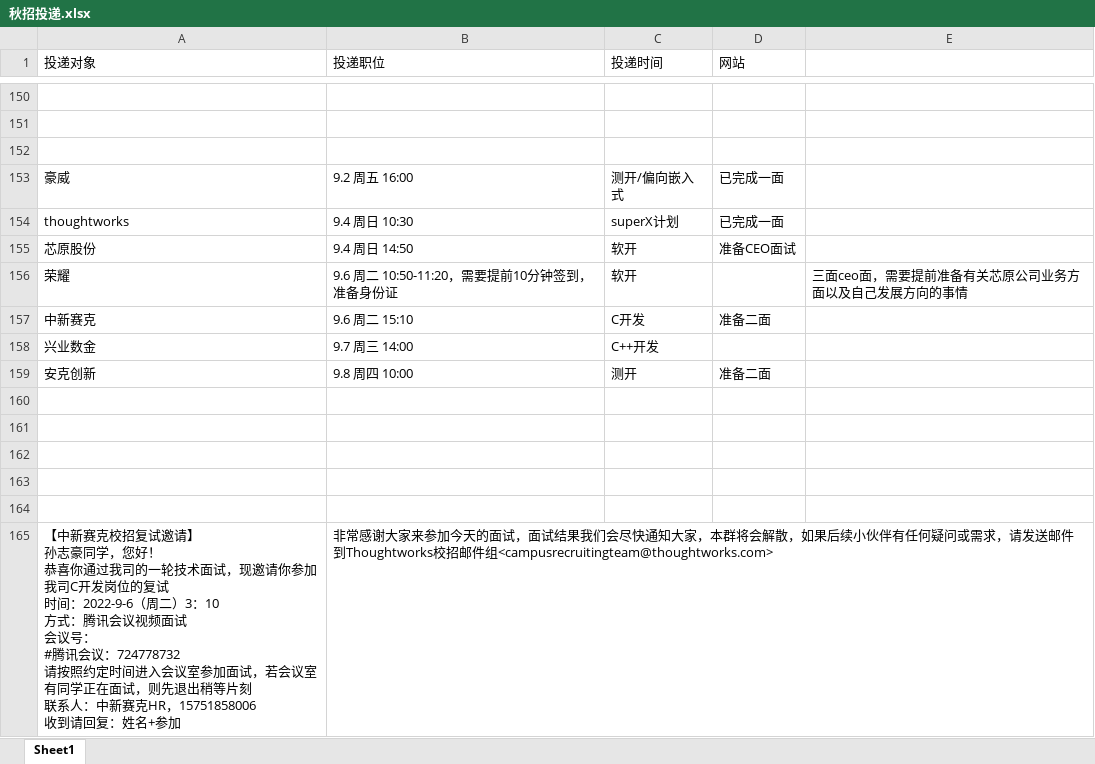
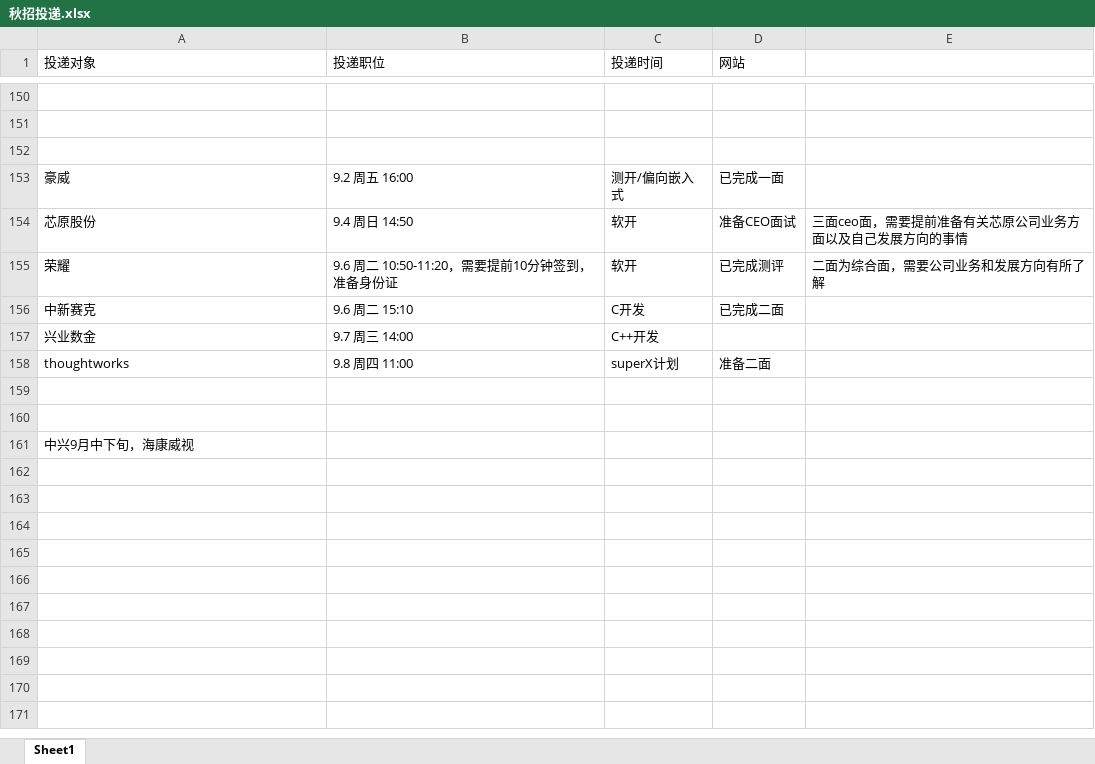
Before and after one commit to Freeeeeeedman/Notes-Of-CS, an Excel workbook: 简历/秋招投递.xlsx, sheet Sheet1, drawn as a sheet; only a part is shown, gaps mark what is left out; values as stored, in another font and other column widths than the file's, no borders; removed rows and columns are numbered as before the commit, all else as after; ↵ is a line break in a cell; the diff names each change by its address in the sheet, - before the commit and + after, or states it on an @@ line.

```diff
--- a/简历/秋招投递.xlsx (sheet Sheet1)
+++ b/简历/秋招投递.xlsx (sheet Sheet1)
-row 154: thoughtworks | 9.4 周日 10:30 | superX计划 | 已完成一面
-E154: (empty)
+E154: 三面ceo面，需要提前准备有关芯原公司业务方面以及自己发展方向的事情
-D155 (网站): (empty)
+D155 (网站): 已完成测评
-E155: 三面ceo面，需要提前准备有关芯原公司业务方面以及自己发展方向的事情
+E155: 二面为综合面，需要公司业务和发展方向有所了解
-D156 (网站): 准备二面
+D156 (网站): 已完成二面
-row 159: 安克创新 | 9.8 周四 10:00 | 测开 | 准备二面
+row 158: thoughtworks | 9.8 周四 11:00 | superX计划 | 准备二面
-A161 (投递对象): (empty)
+A161 (投递对象): 中兴9月中下旬，海康威视
-row 163: (empty)
-row 164: (empty)
-row 165: 【中新赛克校招复试邀请】 ↵ 孙志豪同学，您好！ ↵ 恭喜你通过我司的一轮技术面试，现邀请你参加我司C开发岗位的复试 ↵ 时间：2022-9-6（周二）3：10 ↵ 方式：腾讯会议视频面试 ↵ 会议号： ↵ #腾讯会议：724778732 ↵ 请按照约定时间进入会议室参加面试，若会议室有同学正在面试，则先退出稍等片刻 ↵ 联系人：中新赛克HR，15751858006 ↵ 收到请回复：姓名+参加 | 非常感谢大家来参加今天的面试，面试结果我们会尽快通知大家，本群将会解散，如果后续小伙伴有任何疑问或需求，请发送邮件到Thoughtworks校招邮件组<campusrecruitingteam@thoughtworks.com>
```
Also changed, not shown: 2 other files.
